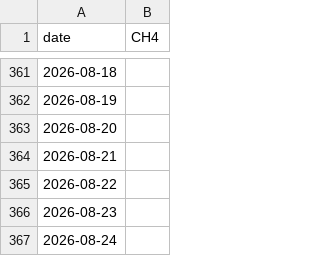
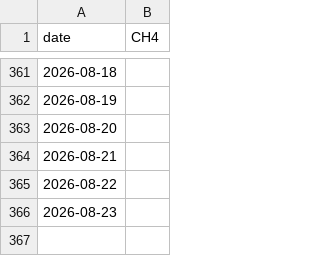
Before and after one commit to muhammadainulfuady/PSD, a CSV file: data/csv/CH4_gresik_timeseries.csv, drawn as a sheet; only a part is shown, gaps mark what is left out; the diff names each change by its address in the sheet, - before the commit and + after, or states it on an @@ line.

```diff
--- a/data/csv/CH4_gresik_timeseries.csv
+++ b/data/csv/CH4_gresik_timeseries.csv
-row 367: 2026-08-24
```
Also changed, not shown: data/csv/NO2_gresik_timeseries.csv, data/csv/SO2_gresik_timeseries.csv, 52 other files.
